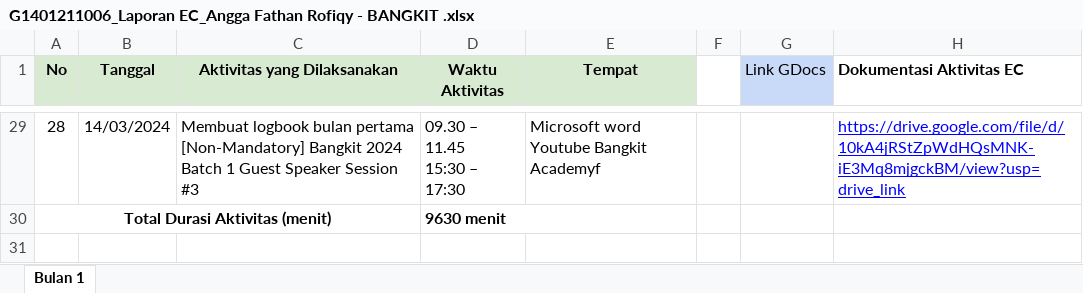
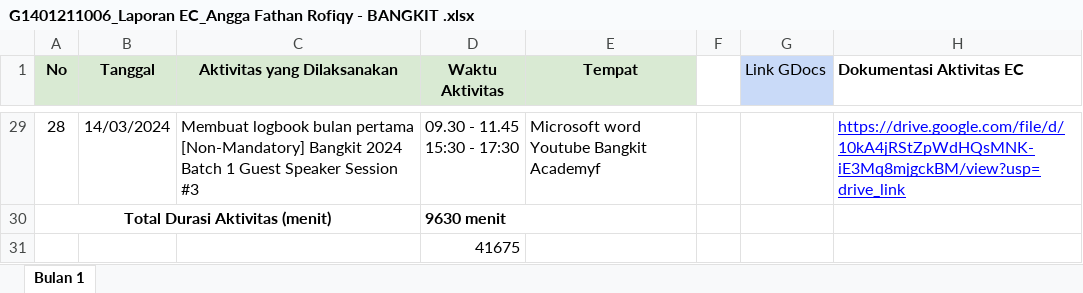
Before and after one commit to Zen-Rofiqy/Bangkit-2024, an Excel workbook: @ MBKM/G1401211006_Laporan EC_Angga Fathan Rofiqy - BANGKIT .xlsx, sheet Bulan 1, drawn as a sheet; only a part is shown, gaps mark what is left out; values as stored, in another font and other column widths than the file's, no borders; charts and pictures not drawn; ↵ is a line break in a cell; the diff covers the shown part only; the diff names each change by its address in the sheet, - before the commit and + after, or states it on an @@ line.

```diff
--- a/@ MBKM/G1401211006_Laporan EC_Angga Fathan Rofiqy - BANGKIT .xlsx (sheet Bulan 1)
+++ b/@ MBKM/G1401211006_Laporan EC_Angga Fathan Rofiqy - BANGKIT .xlsx (sheet Bulan 1)
-D29 (Waktu Aktivitas): 09.30 – 11.45 ↵ 15:30 – 17:30
+D29 (Waktu Aktivitas): 09.30 - 11.45 ↵ 15:30 - 17:30
+row 31:  |  |  | 41675
```
Also changed, not shown: 26 edited cells elsewhere in this sheet, 1 other file.
